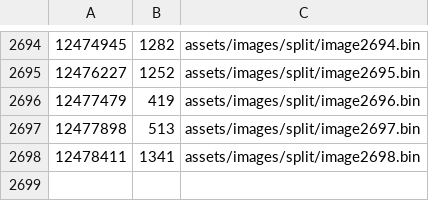
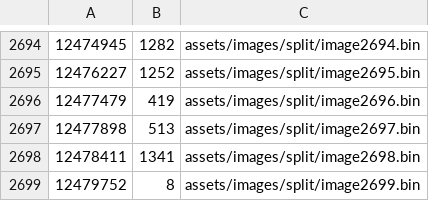
Before and after one commit to AXDOOMER/goldeneye007_decomp, a CSV file: imagelist.u.csv, drawn as a sheet; only a part is shown, gaps mark what is left out.

```diff
--- a/imagelist.u.csv
+++ b/imagelist.u.csv
@@ -2698 +2698,2 @@
 12478411,1341,assets/images/split/image2698.bin
+12479752,8,assets/images/split/image2699.bin
```
Also changed, not shown: 19 other files.
